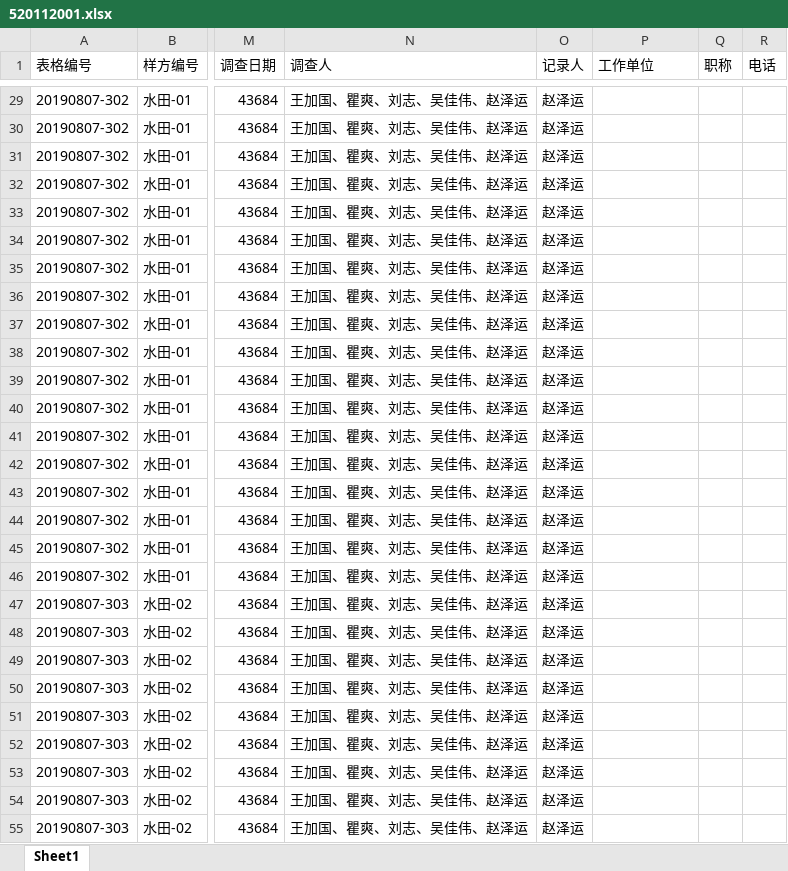
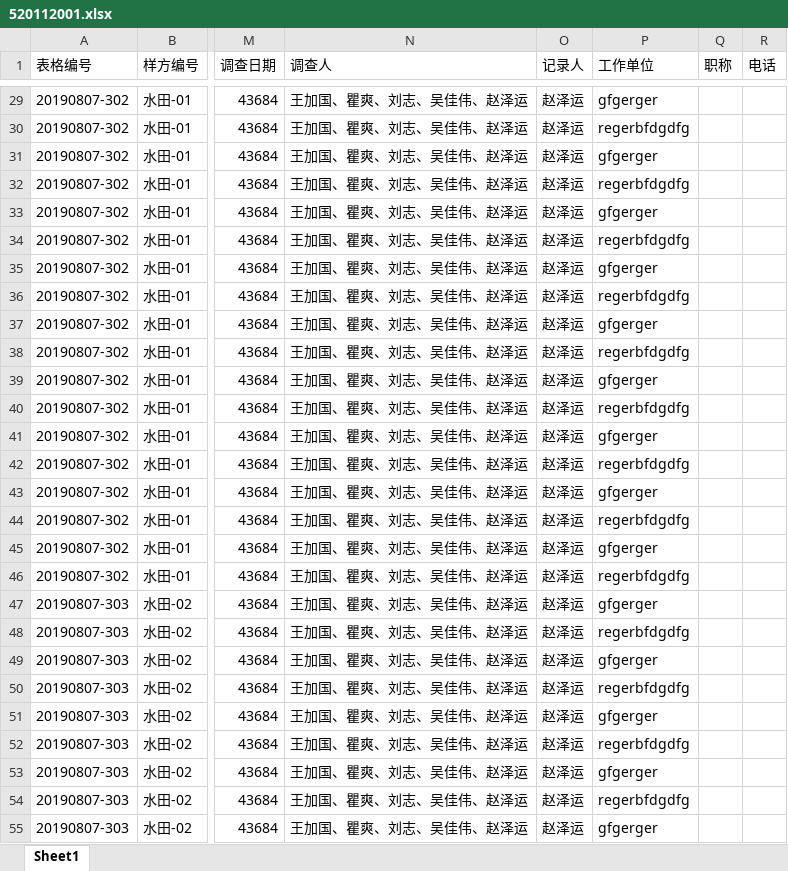
Before and after one commit to caixiaoguang/gz-plant-monitor, an Excel workbook: public/excel/520112001.xlsx, sheet Sheet1, drawn as a sheet; only a part is shown, gaps mark what is left out; values as stored, in another font and other column widths than the file's, no borders; the diff covers the shown part only; the diff names each change by its address in the sheet, - before the commit and + after, or states it on an @@ line.

```diff
--- a/public/excel/520112001.xlsx (sheet Sheet1)
+++ b/public/excel/520112001.xlsx (sheet Sheet1)
-P29 (工作单位): (empty)
+P29 (工作单位): gfgerger
-P30 (工作单位): (empty)
+P30 (工作单位): regerbfdgdfg
-P31 (工作单位): (empty)
+P31 (工作单位): gfgerger
-P32 (工作单位): (empty)
+P32 (工作单位): regerbfdgdfg
-P33 (工作单位): (empty)
+P33 (工作单位): gfgerger
-P34 (工作单位): (empty)
+P34 (工作单位): regerbfdgdfg
-P35 (工作单位): (empty)
+P35 (工作单位): gfgerger
-P36 (工作单位): (empty)
+P36 (工作单位): regerbfdgdfg
-P37 (工作单位): (empty)
+P37 (工作单位): gfgerger
-P38 (工作单位): (empty)
+P38 (工作单位): regerbfdgdfg
-P39 (工作单位): (empty)
+P39 (工作单位): gfgerger
-P40 (工作单位): (empty)
+P40 (工作单位): regerbfdgdfg
-P41 (工作单位): (empty)
+P41 (工作单位): gfgerger
-P42 (工作单位): (empty)
+P42 (工作单位): regerbfdgdfg
-P43 (工作单位): (empty)
+P43 (工作单位): gfgerger
-P44 (工作单位): (empty)
+P44 (工作单位): regerbfdgdfg
-P45 (工作单位): (empty)
+P45 (工作单位): gfgerger
-P46 (工作单位): (empty)
+P46 (工作单位): regerbfdgdfg
-P47 (工作单位): (empty)
+P47 (工作单位): gfgerger
-P48 (工作单位): (empty)
+P48 (工作单位): regerbfdgdfg
-P49 (工作单位): (empty)
+P49 (工作单位): gfgerger
-P50 (工作单位): (empty)
+P50 (工作单位): regerbfdgdfg
-P51 (工作单位): (empty)
+P51 (工作单位): gfgerger
-P52 (工作单位): (empty)
+P52 (工作单位): regerbfdgdfg
-P53 (工作单位): (empty)
+P53 (工作单位): gfgerger
-P54 (工作单位): (empty)
+P54 (工作单位): regerbfdgdfg
-P55 (工作单位): (empty)
+P55 (工作单位): gfgerger
```
Also changed, not shown: 94 edited cells elsewhere in this sheet, public/excel/监测点详情.xlsx, 2 other files.
